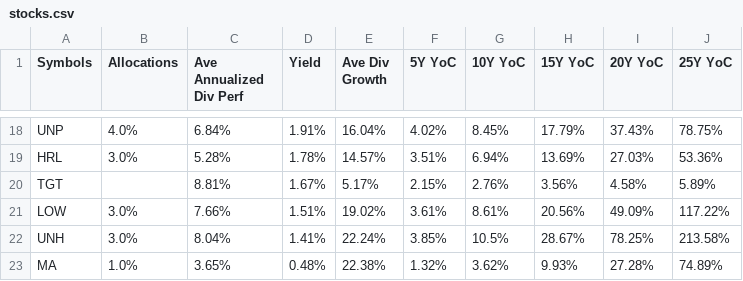
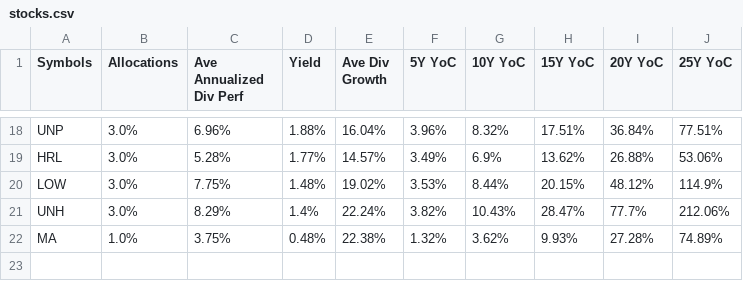
Before and after one commit to mucolon/opt-portfolio, a CSV file: data/stocks.csv, drawn as a sheet; only a part is shown, gaps mark what is left out; removed rows and columns are numbered as before the commit, all else as after; the diff covers the shown part only; the diff names each change by its address in the sheet, - before the commit and + after, or states it on an @@ line.

```diff
--- a/data/stocks.csv
+++ b/data/stocks.csv
-B18 (Allocations): 4.0%
+B18 (Allocations): 3.0%
-C18 (Ave Annualized Div Perf): 6.84%
+C18 (Ave Annualized Div Perf): 6.96%
-D18 (Yield): 1.91%
+D18 (Yield): 1.88%
-F18 (5Y YoC): 4.02%
+F18 (5Y YoC): 3.96%
-G18 (10Y YoC): 8.45%
+G18 (10Y YoC): 8.32%
-H18 (15Y YoC): 17.79%
+H18 (15Y YoC): 17.51%
-I18 (20Y YoC): 37.43%
+I18 (20Y YoC): 36.84%
-J18 (25Y YoC): 78.75%
+J18 (25Y YoC): 77.51%
-D19 (Yield): 1.78%
+D19 (Yield): 1.77%
-F19 (5Y YoC): 3.51%
+F19 (5Y YoC): 3.49%
-G19 (10Y YoC): 6.94%
+G19 (10Y YoC): 6.9%
-H19 (15Y YoC): 13.69%
+H19 (15Y YoC): 13.62%
-I19 (20Y YoC): 27.03%
+I19 (20Y YoC): 26.88%
-J19 (25Y YoC): 53.36%
+J19 (25Y YoC): 53.06%
-row 20: TGT |  | 8.81% | 1.67% | 5.17% | 2.15% | 2.76% | 3.56% | 4.58% | 5.89%
-C20 (Ave Annualized Div Perf): 7.66%
+C20 (Ave Annualized Div Perf): 7.75%
-D20 (Yield): 1.51%
+D20 (Yield): 1.48%
-F20 (5Y YoC): 3.61%
+F20 (5Y YoC): 3.53%
-G20 (10Y YoC): 8.61%
+G20 (10Y YoC): 8.44%
-H20 (15Y YoC): 20.56%
+H20 (15Y YoC): 20.15%
-I20 (20Y YoC): 49.09%
+I20 (20Y YoC): 48.12%
-J20 (25Y YoC): 117.22%
+J20 (25Y YoC): 114.9%
-C21 (Ave Annualized Div Perf): 8.04%
+C21 (Ave Annualized Div Perf): 8.29%
-D21 (Yield): 1.41%
+D21 (Yield): 1.4%
-F21 (5Y YoC): 3.85%
+F21 (5Y YoC): 3.82%
-G21 (10Y YoC): 10.5%
+G21 (10Y YoC): 10.43%
-H21 (15Y YoC): 28.67%
+H21 (15Y YoC): 28.47%
-I21 (20Y YoC): 78.25%
+I21 (20Y YoC): 77.7%
-J21 (25Y YoC): 213.58%
+J21 (25Y YoC): 212.06%
-C22 (Ave Annualized Div Perf): 3.65%
+C22 (Ave Annualized Div Perf): 3.75%
```
Also changed, not shown: 4 added rows, 4 removed rows and 78 edited cells elsewhere in this file, 3 other files.
